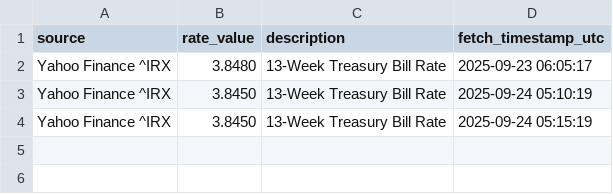
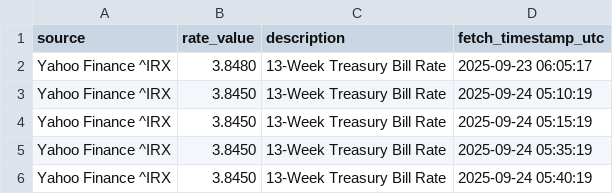
Before and after one commit to KhaledAShaheenTtu/Realtime-Trading-Monitoring, a CSV file: data/fed_rates.csv, drawn as a sheet; the diff names each change by its address in the sheet, - before the commit and + after, or states it on an @@ line.

```diff
--- a/data/fed_rates.csv
+++ b/data/fed_rates.csv
+row 5: Yahoo Finance ^IRX | 3.8450 | 13-Week Treasury Bill Rate | 2025-09-24 05:35:19
+row 6: Yahoo Finance ^IRX | 3.8450 | 13-Week Treasury Bill Rate | 2025-09-24 05:40:19
```
Also changed, not shown: data/btcusdt.csv, data/logs.csv, 9 other files.
